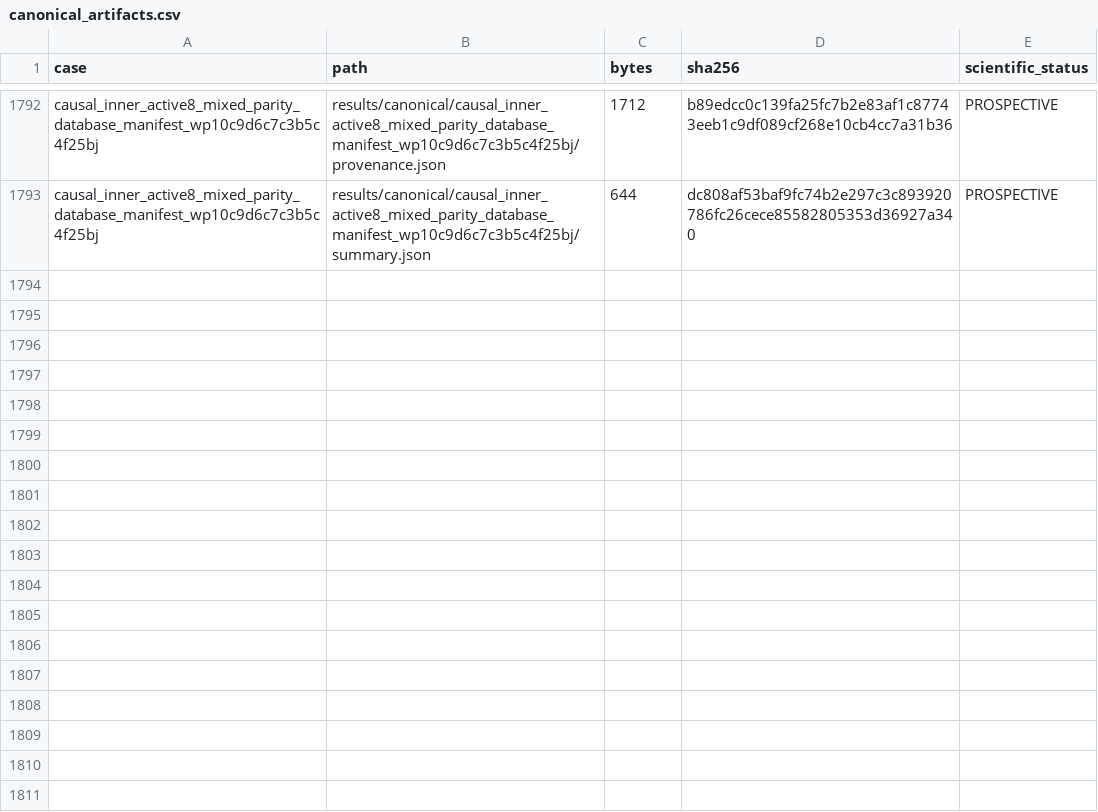
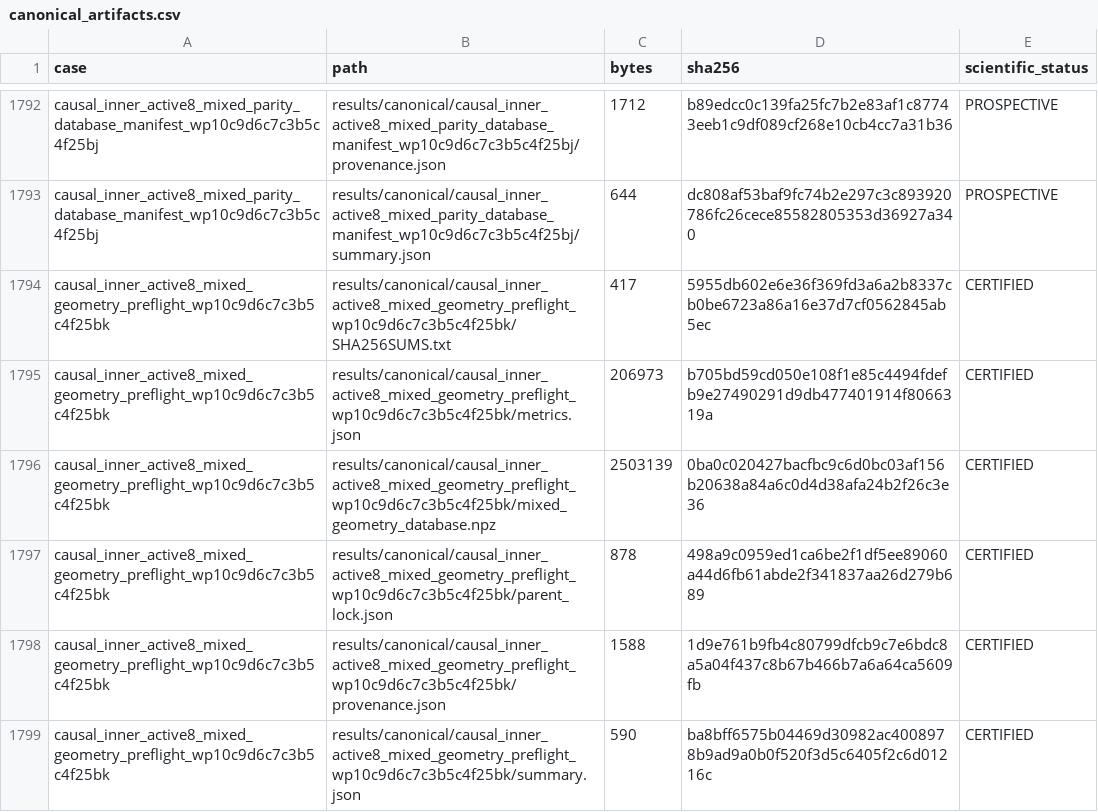
Before and after one commit to huanyang07/IMBH, a CSV file: results/manifests/canonical_artifacts.csv, drawn as a sheet; only a part is shown, gaps mark what is left out.

Commit message:
Certify active-8 mixed geometry preflight

```diff
--- a/results/manifests/canonical_artifacts.csv
+++ b/results/manifests/canonical_artifacts.csv
@@ -1793 +1793,7 @@ causal_inner_active8_mixed_parity_database_manifest_wp10c9d6c7c3b5c4f25bj,result
 causal_inner_active8_mixed_parity_database_manifest_wp10c9d6c7c3b5c4f25bj,results/canonical/causal_inner_active8_mixed_parity_database_manifest_wp10c9d6c7c3b5c4f25bj/summary.json,644,dc808af53baf9fc74b2e297c3c893920786fc26cece85582805353d36927a340,PROSPECTIVE
+causal_inner_active8_mixed_geometry_preflight_wp10c9d6c7c3b5c4f25bk,results/canonical/causal_inner_active8_mixed_geometry_preflight_wp10c9d6c7c3b5c4f25bk/SHA256SUMS.txt,417,5955db602e6e36f369fd3a6a2b8337cb0be6723a86a16e37d7cf0562845ab5ec,CERTIFIED
+causal_inner_active8_mixed_geometry_preflight_wp10c9d6c7c3b5c4f25bk,results/canonical/causal_inner_active8_mixed_geometry_preflight_wp10c9d6c7c3b5c4f25bk/metrics.json,206973,b705bd59cd050e108f1e85c4494fdefb9e27490291d9db477401914f8066319a,CERTIFIED
+causal_inner_active8_mixed_geometry_preflight_wp10c9d6c7c3b5c4f25bk,results/canonical/causal_inner_active8_mixed_geometry_preflight_wp10c9d6c7c3b5c4f25bk/mixed_geometry_database.npz,2503139,0ba0c020427bacfbc9c6d0bc03af156b20638a84a6c0d4d38afa24b2f26c3e36,CERTIFIED
+causal_inner_active8_mixed_geometry_preflight_wp10c9d6c7c3b5c4f25bk,results/canonical/causal_inner_active8_mixed_geometry_preflight_wp10c9d6c7c3b5c4f25bk/parent_lock.json,878,498a9c0959ed1ca6be2f1df5ee89060a44d6fb61abde2f341837aa26d279b689,CERTIFIED
+causal_inner_active8_mixed_geometry_preflight_wp10c9d6c7c3b5c4f25bk,results/canonical/causal_inner_active8_mixed_geometry_preflight_wp10c9d6c7c3b5c4f25bk/provenance.json,1588,1d9e761b9fb4c80799dfcb9c7e6bdc8a5a04f437c8b67b466b7a6a64ca5609fb,CERTIFIED
+causal_inner_active8_mixed_geometry_preflight_wp10c9d6c7c3b5c4f25bk,results/canonical/causal_inner_active8_mixed_geometry_preflight_wp10c9d6c7c3b5c4f25bk/summary.json,590,ba8bff6575b04469d30982ac4008978b9ad9a0b0f520f3d5c6405f2c6d01216c,CERTIFIED
```
Also changed, not shown: 8 other files.
